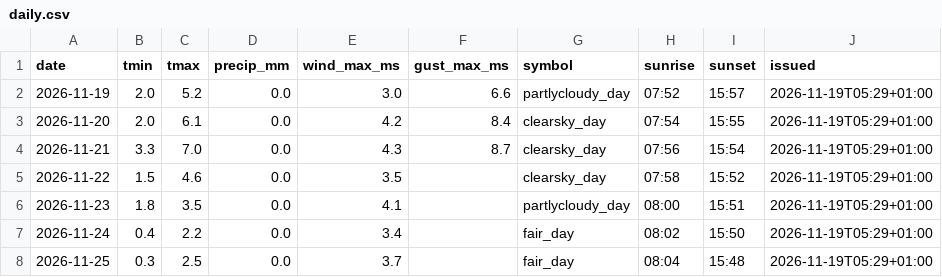
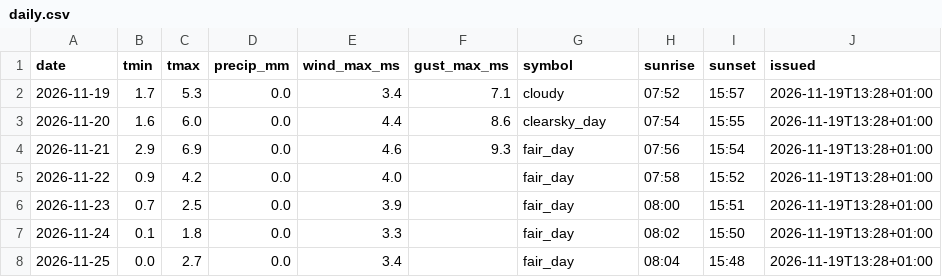
Before and after one commit to schibra/rss-feeds-harvester, a CSV file: data/daily.csv, drawn as a sheet.

```diff
--- a/data/daily.csv
+++ b/data/daily.csv
@@ -1,8 +1,8 @@
 date,tmin,tmax,precip_mm,wind_max_ms,gust_max_ms,symbol,sunrise,sunset,issued
-2026-11-19,2.0,5.2,0.0,3.0,6.6,partlycloudy_day,07:52,15:57,2026-11-19T05:29+01:00
-2026-11-20,2.0,6.1,0.0,4.2,8.4,clearsky_day,07:54,15:55,2026-11-19T05:29+01:00
-2026-11-21,3.3,7.0,0.0,4.3,8.7,clearsky_day,07:56,15:54,2026-11-19T05:29+01:00
-2026-11-22,1.5,4.6,0.0,3.5,,clearsky_day,07:58,15:52,2026-11-19T05:29+01:00
-2026-11-23,1.8,3.5,0.0,4.1,,partlycloudy_day,08:00,15:51,2026-11-19T05:29+01:00
-2026-11-24,0.4,2.2,0.0,3.4,,fair_day,08:02,15:50,2026-11-19T05:29+01:00
-2026-11-25,0.3,2.5,0.0,3.7,,fair_day,08:04,15:48,2026-11-19T05:29+01:00
+2026-11-19,1.7,5.3,0.0,3.4,7.1,cloudy,07:52,15:57,2026-11-19T13:28+01:00
+2026-11-20,1.6,6.0,0.0,4.4,8.6,clearsky_day,07:54,15:55,2026-11-19T13:28+01:00
+2026-11-21,2.9,6.9,0.0,4.6,9.3,fair_day,07:56,15:54,2026-11-19T13:28+01:00
+2026-11-22,0.9,4.2,0.0,4.0,,fair_day,07:58,15:52,2026-11-19T13:28+01:00
+2026-11-23,0.7,2.5,0.0,3.9,,fair_day,08:00,15:51,2026-11-19T13:28+01:00
+2026-11-24,0.1,1.8,0.0,3.3,,fair_day,08:02,15:50,2026-11-19T13:28+01:00
+2026-11-25,0.0,2.7,0.0,3.4,,fair_day,08:04,15:48,2026-11-19T13:28+01:00
```
Also changed, not shown: data/hourly.csv, data/newswire.csv, 1 other file.
